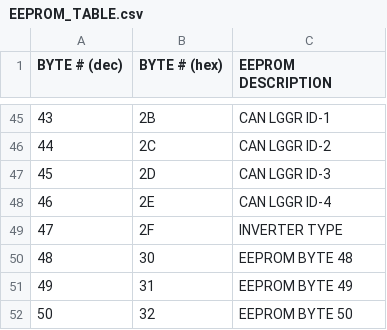
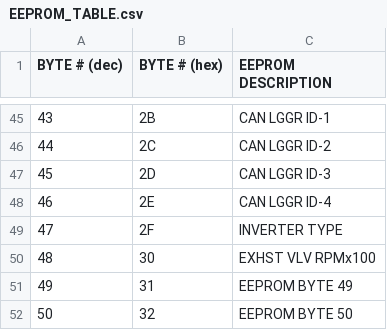
Before and after one commit to Vonnen/Release, a CSV file: EEPROM_TABLE.csv, drawn as a sheet; only a part is shown, gaps mark what is left out.

Commit message:
v0.1.1.118.23

```diff
--- a/EEPROM_TABLE.csv
+++ b/EEPROM_TABLE.csv
@@ -49,3 +49,3 @@ BYTE # (dec), BYTE # (hex), EEPROM DESCRIPTION
 47, 2F, INVERTER TYPE
-48, 30, EEPROM BYTE 48
+48, 30, EXHST VLV RPMx100
 49, 31, EEPROM BYTE 49
```
